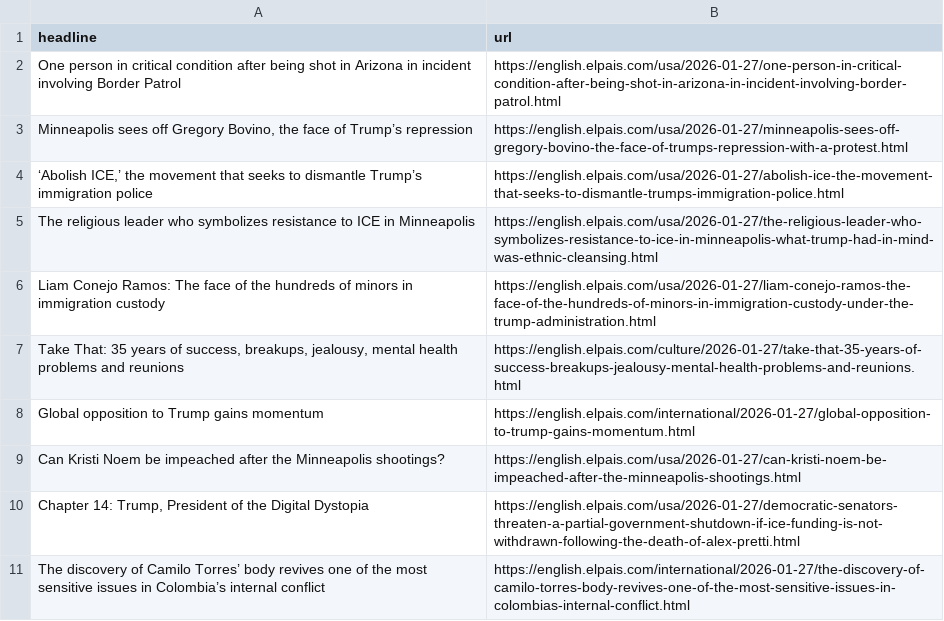
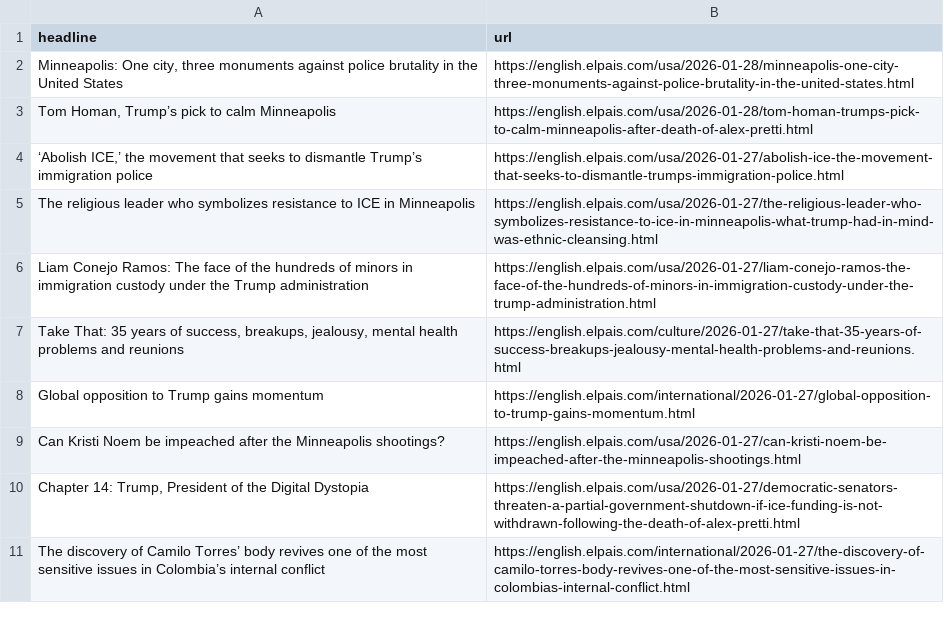
Before and after one commit to cmgsalazar/el-pais-autoscraper, a CSV file: headlines.csv, drawn as a sheet; only a part is shown.

```diff
--- a/headlines.csv
+++ b/headlines.csv
@@ -1,7 +1,7 @@
 headline,url
-One person in critical condition after being shot in Arizona in incident involving Border Patrol,https://english.elpais.com/usa/2026-01-27/one-person-in-critical-condition-after-being-shot-in-arizona-in-incident-involving-border-patrol.html
-"Minneapolis sees off Gregory Bovino, the face of Trump’s repression",https://english.elpais.com/usa/2026-01-27/minneapolis-sees-off-gregory-bovino-the-face-of-trumps-repression-with-a-protest.html
+"Minneapolis: One city, three monuments against police brutality in the United States",https://english.elpais.com/usa/2026-01-28/minneapolis-one-city-three-monuments-against-police-brutality-in-the-united-states.html
+"Tom Homan, Trump’s pick to calm Minneapolis",https://english.elpais.com/usa/2026-01-28/tom-homan-trumps-pick-to-calm-minneapolis-after-death-of-alex-pretti.html
 "‘Abolish ICE,’ the movement that seeks to dismantle Trump’s immigration police",https://english.elpais.com/usa/2026-01-27/abolish-ice-the-movement-that-seeks-to-dismantle-trumps-immigration-police.html
 The religious leader who symbolizes resistance to ICE in Minneapolis,https://english.elpais.com/usa/2026-01-27/the-religious-leader-who-symbolizes-resistance-to-ice-in-minneapolis-what-trump-had-in-mind-was-ethnic-cleansing.html
-Liam Conejo Ramos: The face of the hundreds of minors in immigration custody,https://english.elpais.com/usa/2026-01-27/liam-conejo-ramos-the-face-of-the-hundreds-of-minors-in-immigration-custody-under-the-trump-administration.html
+Liam Conejo Ramos: The face of the hundreds of minors in immigration custody under the Trump administration,https://english.elpais.com/usa/2026-01-27/liam-conejo-ramos-the-face-of-the-hundreds-of-minors-in-immigration-custody-under-the-trump-administration.html
 "Take That: 35 years of success, breakups, jealousy, mental health problems and reunions",https://english.elpais.com/culture/2026-01-27/take-that-35-years-of-success-breakups-jealousy-mental-health-problems-and-reunions.html
```
